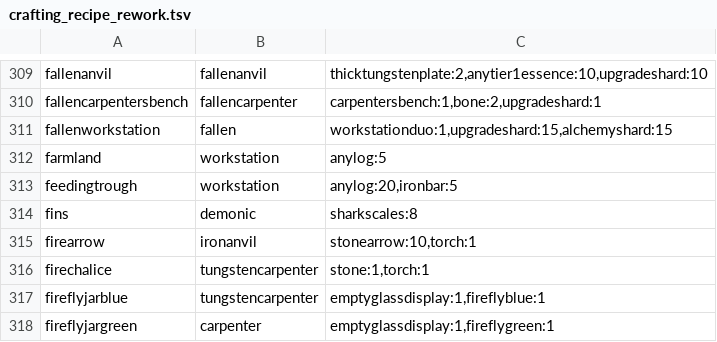
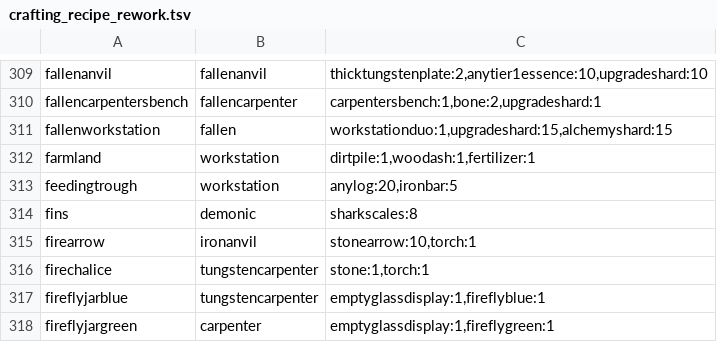
Before and after one commit to opusliews/Necesse-DynamicSettlementsMod, a TSV file: src/main/resources/crafting_recipe_rework.tsv, drawn as a sheet; only a part is shown, gaps mark what is left out.

```diff
--- a/src/main/resources/crafting_recipe_rework.tsv
+++ b/src/main/resources/crafting_recipe_rework.tsv
@@ -311,3 +311,3 @@ fallencarpentersbench	fallencarpenter	carpentersbench:1,bone:2,upgradeshard:1
 fallenworkstation	fallen	workstationduo:1,upgradeshard:15,alchemyshard:15
-farmland	workstation	anylog:5
+farmland	workstation	dirtpile:1,woodash:1,fertilizer:1
 feedingtrough	workstation	anylog:20,ironbar:5
```
Also changed, not shown: 7 other files.
